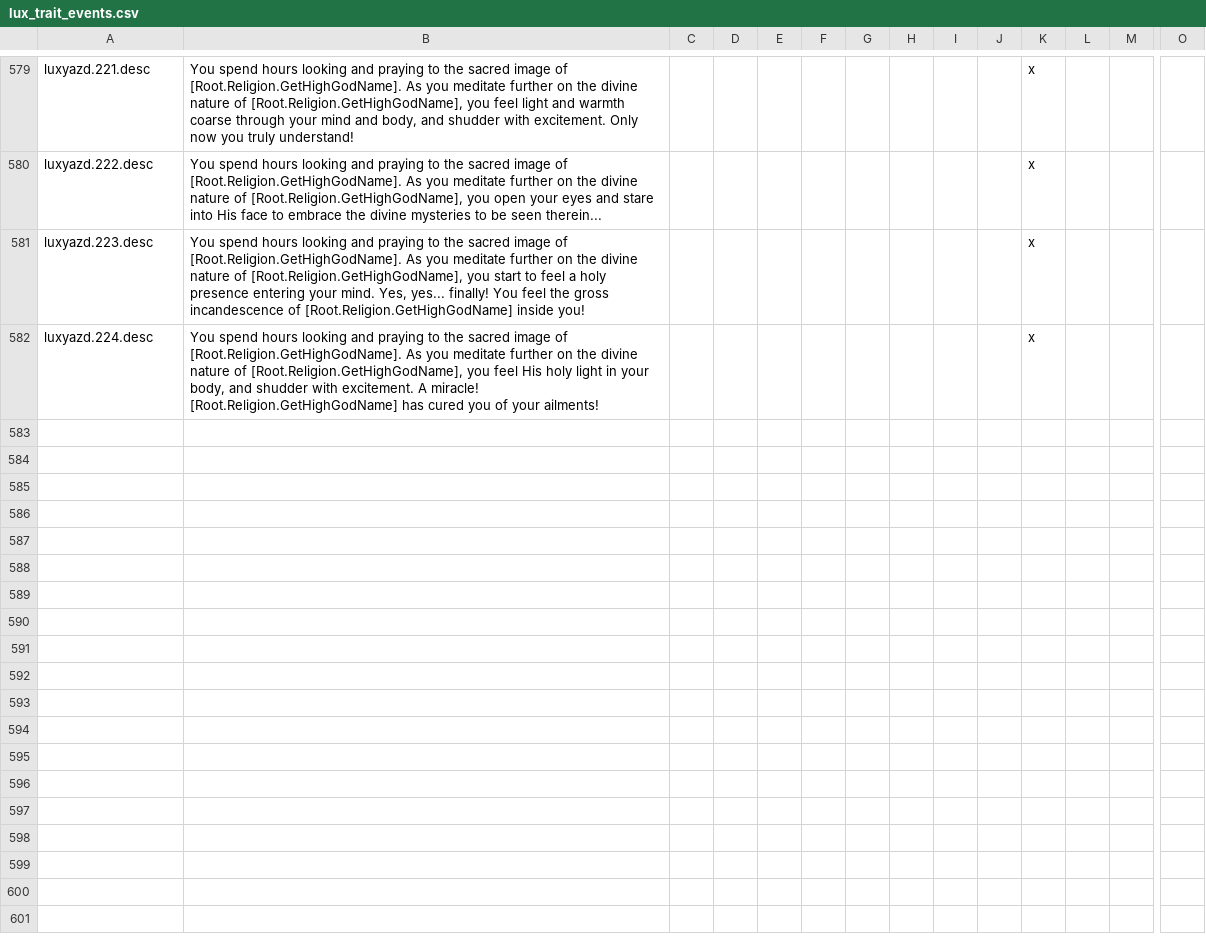
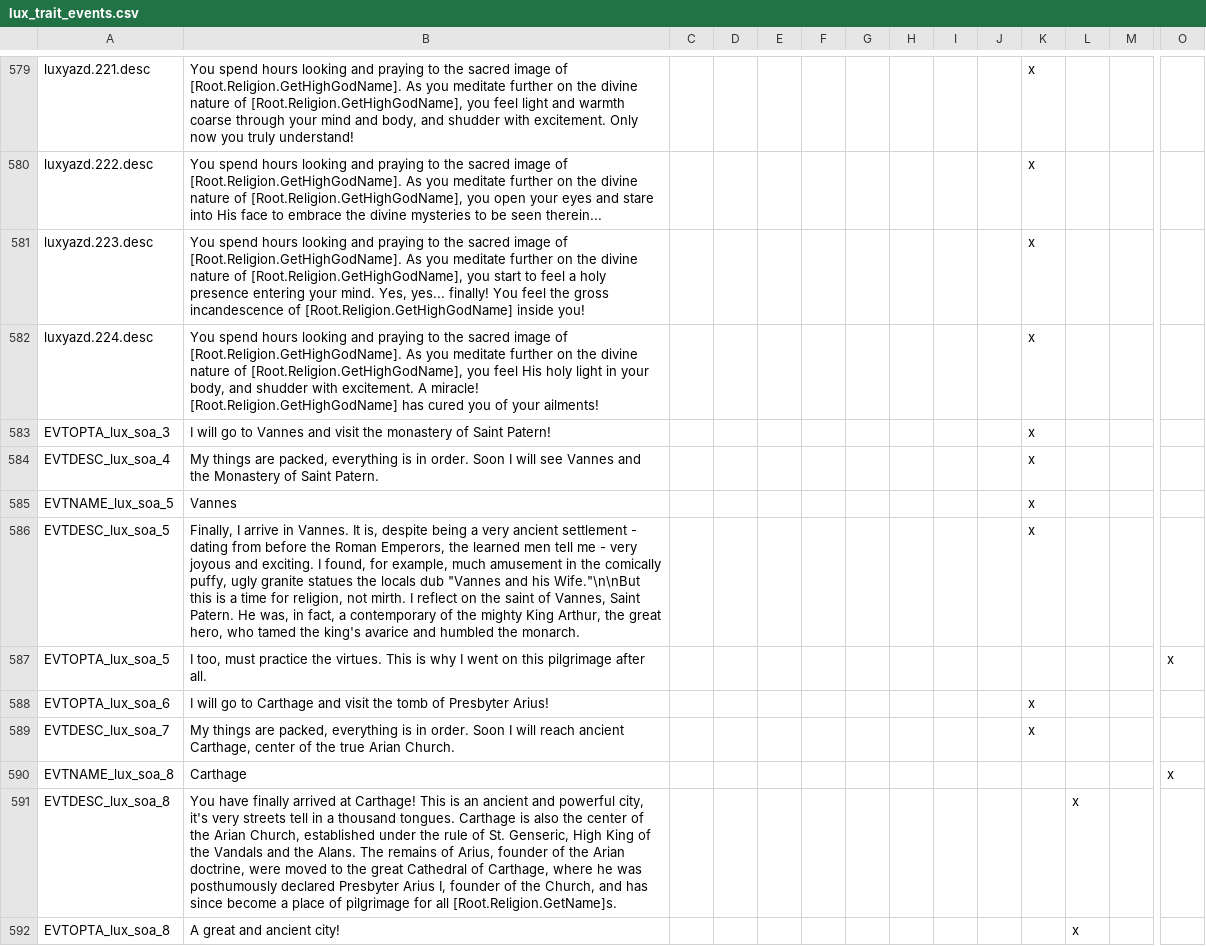
Before and after one commit to Numahr/lux-invicta-repository, a CSV file: localisation/lux_trait_events.csv, drawn as a sheet; only a part is shown, gaps mark what is left out; rows hold the shown columns only; the diff names each change by its address in the sheet, - before the commit and + after, or states it on an @@ line.

Commit message:
- Fixed Tawusgeran festival - Fixed Yazidi pilgrimage - Restored Christian pilgrimage with Carthage and Vannes as new locations for, respectively, Arians (and it's heresies) and Hibernicists ( and it's reformed version ) - on_startup maintenance event now applies sectarian_light/heavy to rulers when initializing the scenario

```diff
--- a/localisation/lux_trait_events.csv
+++ b/localisation/lux_trait_events.csv
+row 583: EVTOPTA_lux_soa_3 | I will go to Vannes and visit the monastery of Saint Patern! |  |  |  |  |  |  |  |  | x
+row 584: EVTDESC_lux_soa_4 | My things are packed, everything is in order. Soon I will see Vannes and the Monastery of Saint Patern. |  |  |  |  |  |  |  |  | x
+row 585: EVTNAME_lux_soa_5 | Vannes |  |  |  |  |  |  |  |  | x
+row 586: EVTDESC_lux_soa_5 | Finally, I arrive in Vannes. It is, despite being a very ancient settlement - dating from before the Roman Emperors, the learned men tell me - very joyous and exciting. I found, for example, much amusement in the comically puffy, ugly granite statues the locals dub "Vannes and his Wife."\n\nBut this is a time for religion, not mirth. I reflect on the saint of Vannes, Saint Patern. He was, in fact, a contemporary of the mighty King Arthur, the great hero, who tamed the king's avarice and humbled the monarch. |  |  |  |  |  |  |  |  | x
+row 587: EVTOPTA_lux_soa_5 | I too, must practice the virtues. This is why I went on this pilgrimage after all. |  |  |  |  |  |  |  |  |  |  |  | x
+row 588: EVTOPTA_lux_soa_6 | I will go to Carthage and visit the tomb of Presbyter Arius! |  |  |  |  |  |  |  |  | x
+row 589: EVTDESC_lux_soa_7 | My things are packed, everything is in order. Soon I will reach ancient Carthage, center of the true Arian Church. |  |  |  |  |  |  |  |  | x
+row 590: EVTNAME_lux_soa_8 | Carthage |  |  |  |  |  |  |  |  |  |  |  | x
+row 591: EVTDESC_lux_soa_8 | You have finally arrived at Carthage! This is an ancient and powerful city, it's very streets tell in a thousand tongues. Carthage is also the center of the Arian Church, established under the rule of St. Genseric, High King of the Vandals and the Alans. The remains of Arius, founder of the Arian doctrine, were moved to the great Cathedral of Carthage, where he was posthumously declared Presbyter Arius I, founder of the Church, and has since become a place of pilgrimage for all [Root.Religion.GetName]s. |  |  |  |  |  |  |  |  |  | x
+row 592: EVTOPTA_lux_soa_8 | A great and ancient city! |  |  |  |  |  |  |  |  |  | x
```
Also changed, not shown: 5 other files.
